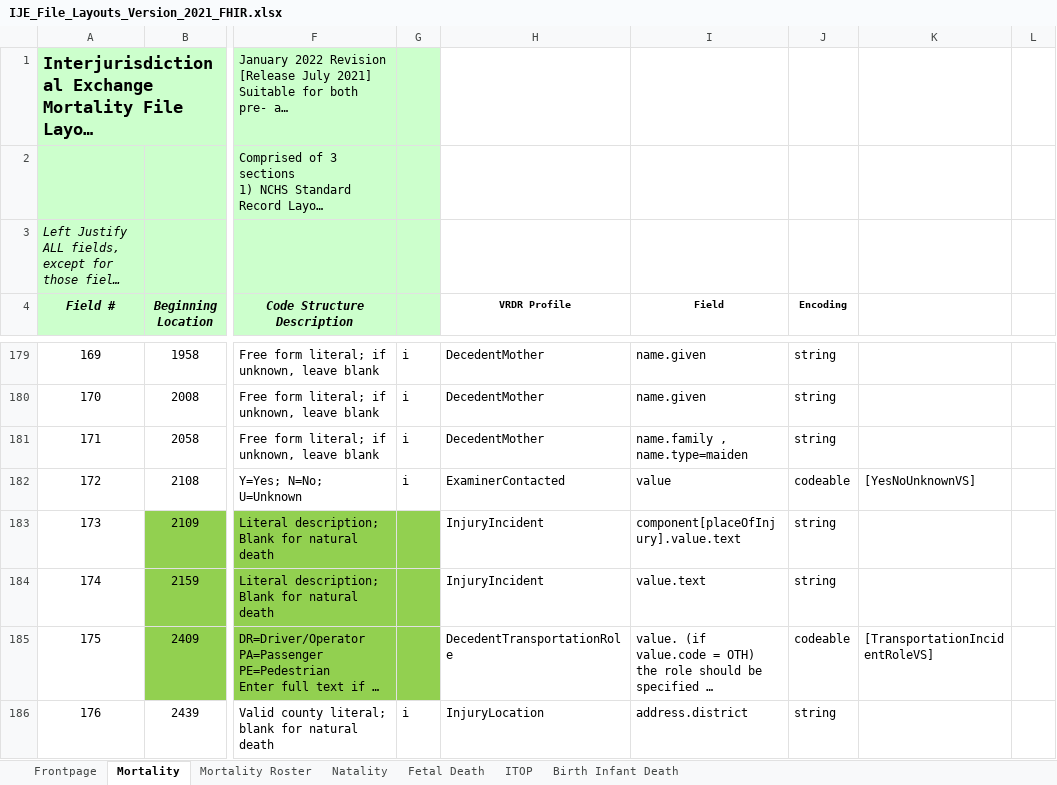
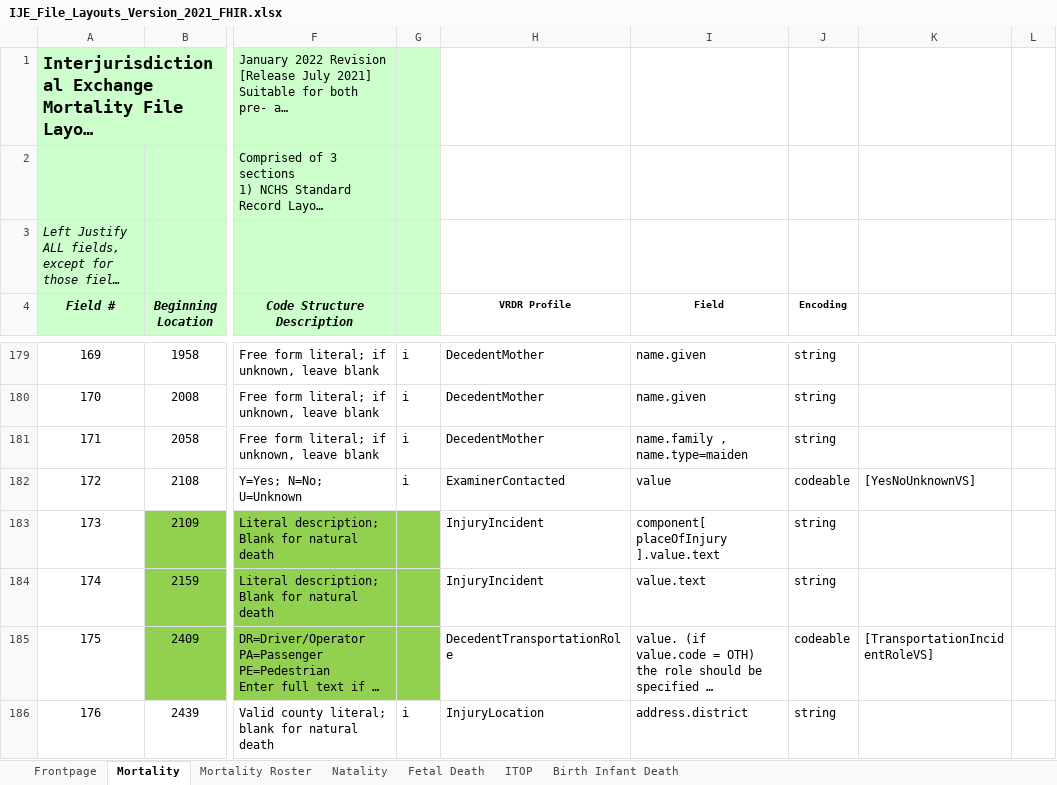
Before and after one commit to HL7/vrdr, an Excel workbook: input/images/IJE_File_Layouts_Version_2021_FHIR.xlsx, sheet Mortality, drawn as a sheet; only a part is shown, gaps mark what is left out; long unchanged cells end in …; values as stored, in another font and other column widths than the file's, no borders; the diff names each change by its address in the sheet, - before the commit and + after, or states it on an @@ line.

```diff
--- a/input/images/IJE_File_Layouts_Version_2021_FHIR.xlsx (sheet Mortality)
+++ b/input/images/IJE_File_Layouts_Version_2021_FHIR.xlsx (sheet Mortality)
-I183 (Field): component[placeOfInjury].value.text
+I183 (Field): component[ placeOfInjury ].value.text
```
Also changed, not shown: 2 other files.
